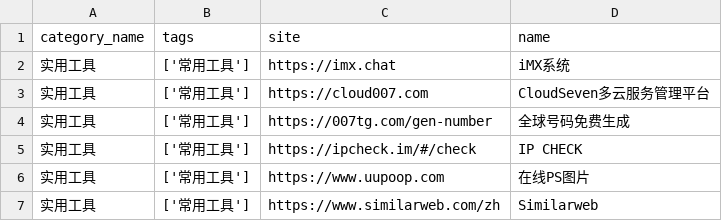
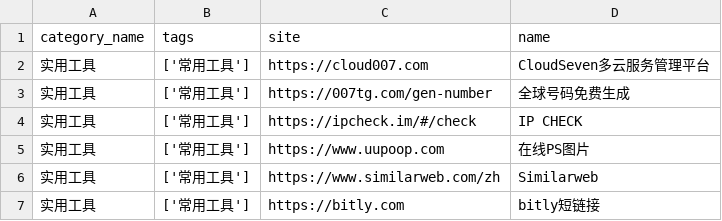
Before and after one commit to 6677-ai/tap4-ai-crawler, a CSV file: Data/website_data.csv, drawn as a sheet; only a part is shown; the shorter side is filled out with more unchanged rows; the diff names each change by its address in the sheet, - before the commit and + after, or states it on an @@ line.

Commit message:
Update 更新数据插入和请求函数,传入category_name

```diff
--- a/Data/website_data.csv
+++ b/Data/website_data.csv
-row 2: 实用工具 | ['常用工具'] | https://imx.chat | iMX系统
```
Also changed, not shown: 11 other files.
